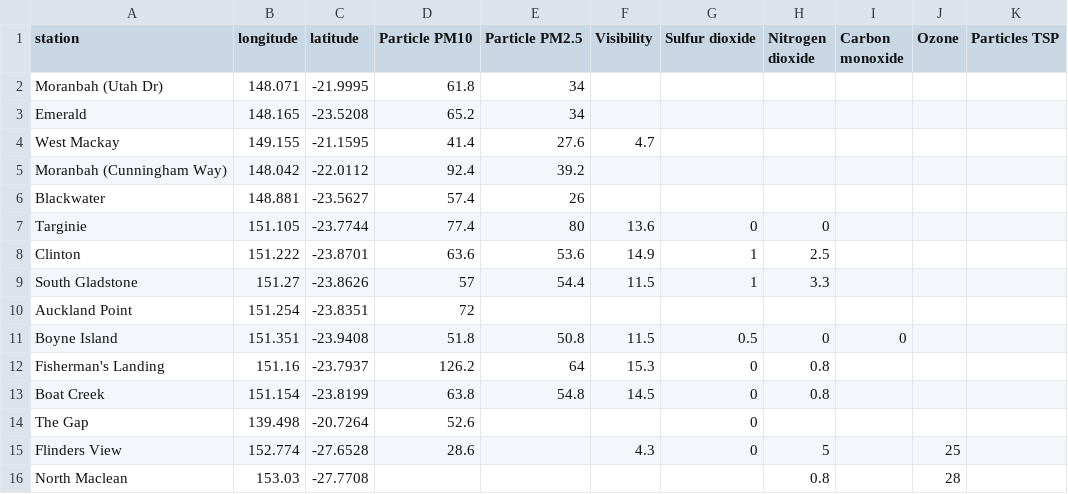
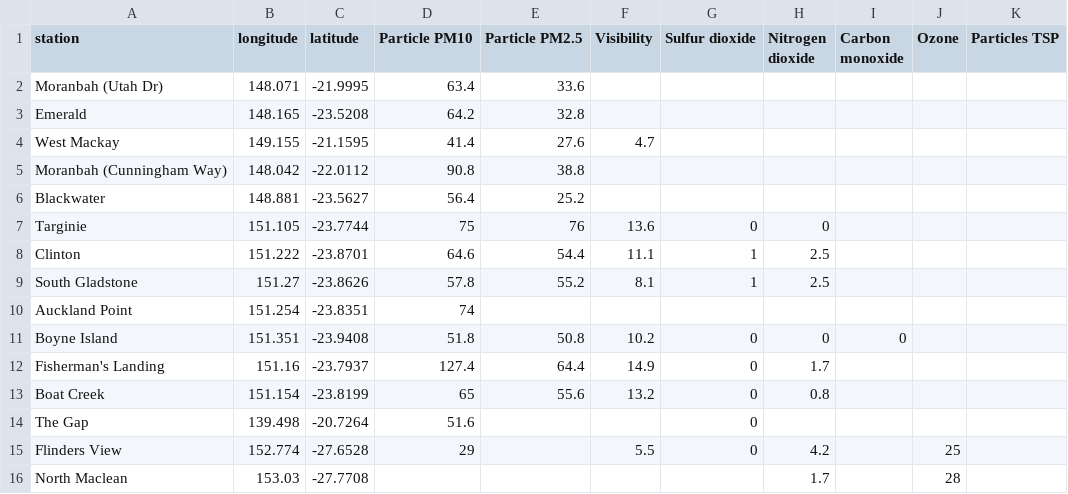
Before and after one commit to joshnicholas/qld_air, a CSV file: air_quality.csv, drawn as a sheet; only a part is shown; the diff covers the shown part only.

Commit message:
Latest data: Fri Nov  6 11:07:30 UTC 2020

```diff
--- a/air_quality.csv
+++ b/air_quality.csv
@@ -1,16 +1,16 @@
 station,longitude,latitude,Particle PM10,Particle PM2.5,Visibility,Sulfur dioxide,Nitrogen dioxide,Carbon monoxide,Ozone,Particles TSP
-Moranbah (Utah Dr),148.071,-21.9995,61.8,34,,,,,,
-Emerald,148.165,-23.5208,65.2,34,,,,,,
+Moranbah (Utah Dr),148.071,-21.9995,63.4,33.6,,,,,,
+Emerald,148.165,-23.5208,64.2,32.8,,,,,,
 West Mackay,149.155,-21.1595,41.4,27.6,4.7,,,,,
-Moranbah (Cunningham Way),148.042,-22.0112,92.4,39.2,,,,,,
-Blackwater,148.881,-23.5627,57.4,26,,,,,,
-Targinie,151.105,-23.7744,77.4,80,13.6,0,0,,,
-Clinton,151.222,-23.8701,63.6,53.6,14.9,1,2.5,,,
-South Gladstone,151.27,-23.8626,57,54.4,11.5,1,3.3,,,
-Auckland Point,151.254,-23.8351,72,,,,,,,
-Boyne Island,151.351,-23.9408,51.8,50.8,11.5,0.5,0,0,,
-Fisherman's Landing,151.16,-23.7937,126.2,64,15.3,0,0.8,,,
-Boat Creek,151.154,-23.8199,63.8,54.8,14.5,0,0.8,,,
-The Gap,139.498,-20.7264,52.6,,,0,,,,
-Flinders View,152.774,-27.6528,28.6,,4.3,0,5,,25,
-North Maclean,153.03,-27.7708,,,,,0.8,,28,
+Moranbah (Cunningham Way),148.042,-22.0112,90.8,38.8,,,,,,
+Blackwater,148.881,-23.5627,56.4,25.2,,,,,,
+Targinie,151.105,-23.7744,75,76,13.6,0,0,,,
+Clinton,151.222,-23.8701,64.6,54.4,11.1,1,2.5,,,
+South Gladstone,151.27,-23.8626,57.8,55.2,8.1,1,2.5,,,
+Auckland Point,151.254,-23.8351,74,,,,,,,
+Boyne Island,151.351,-23.9408,51.8,50.8,10.2,0,0,0,,
+Fisherman's Landing,151.16,-23.7937,127.4,64.4,14.9,0,1.7,,,
+Boat Creek,151.154,-23.8199,65,55.6,13.2,0,0.8,,,
+The Gap,139.498,-20.7264,51.6,,,0,,,,
+Flinders View,152.774,-27.6528,29,,5.5,0,4.2,,25,
+North Maclean,153.03,-27.7708,,,,,1.7,,28,
```
Also changed, not shown: 52 edited cells elsewhere in this file.
